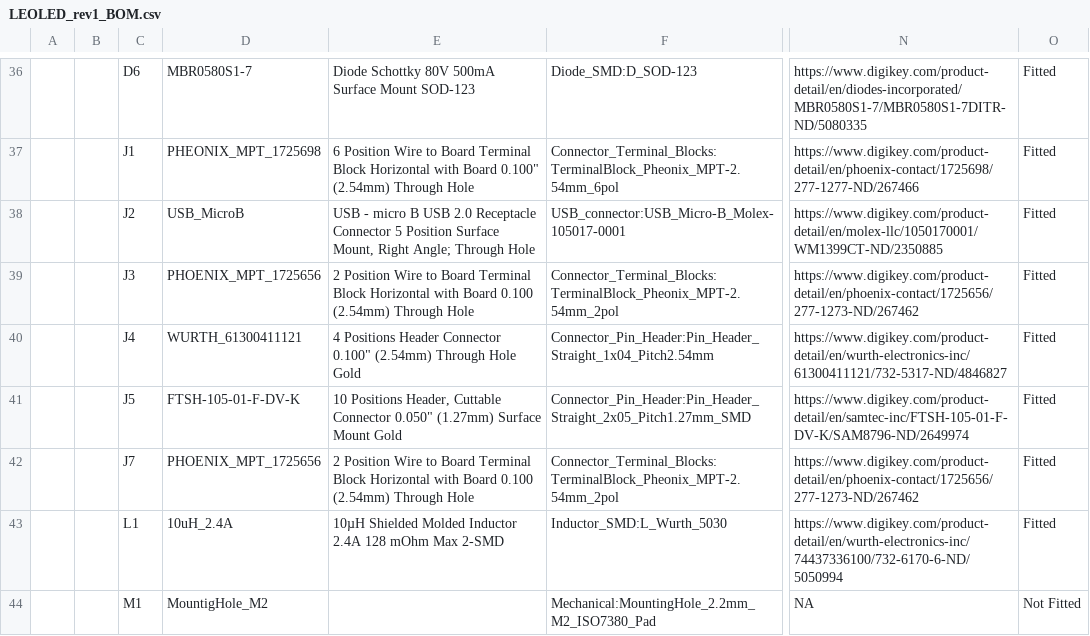
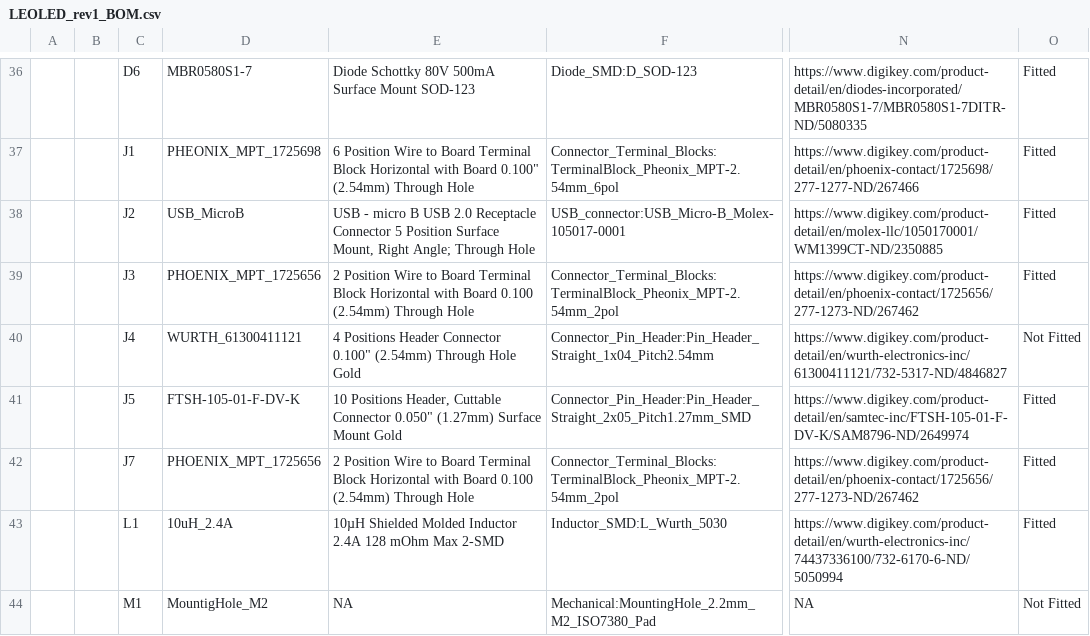
Before and after one commit to AL2TECH/Project_LEOLED, a CSV file: PCB/Rev_1/Outputs/BOM/LEOLED_rev1_BOM.csv, drawn as a sheet; only a part is shown, gaps mark what is left out; the diff covers the shown part only; the diff names each change by its address in the sheet, - before the commit and + after, or states it on an @@ line.

Commit message:
UART header not fitted

```diff
--- a/PCB/Rev_1/Outputs/BOM/LEOLED_rev1_BOM.csv
+++ b/PCB/Rev_1/Outputs/BOM/LEOLED_rev1_BOM.csv
-O40: Fitted
+O40: Not Fitted
-E44: (empty)
+E44: NA
```
Also changed, not shown: 1 removed row and 5 edited cells elsewhere in this file, 5 other files.
